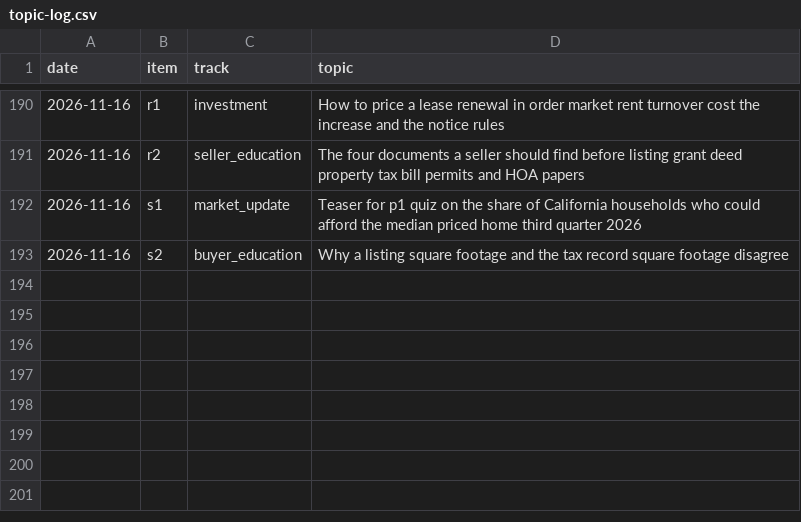
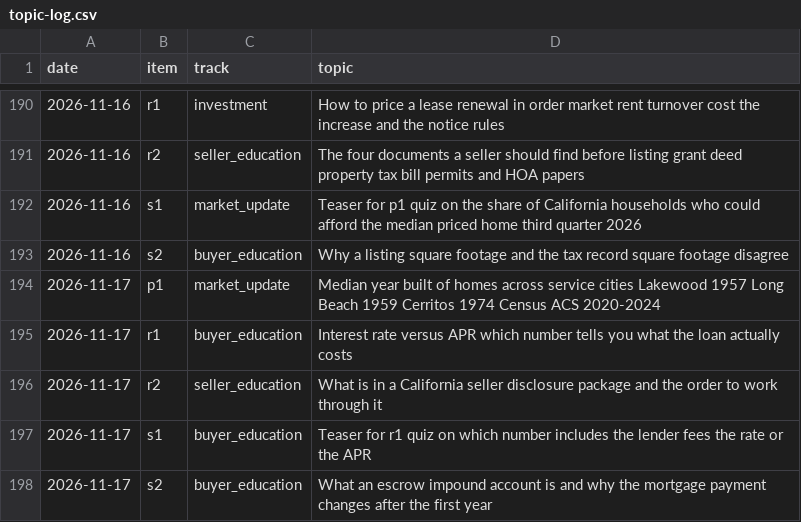
Before and after one commit to memorialdinh/memo-social-bot, a CSV file: knowledge/topic-log.csv, drawn as a sheet; only a part is shown, gaps mark what is left out.

```diff
--- a/knowledge/topic-log.csv
+++ b/knowledge/topic-log.csv
@@ -193 +193,6 @@ date,item,track,topic
 2026-11-16,s2,buyer_education,Why a listing square footage and the tax record square footage disagree
+2026-11-17,p1,market_update,Median year built of homes across service cities Lakewood 1957 Long Beach 1959 Cerritos 1974 Census ACS 2020-2024
+2026-11-17,r1,buyer_education,Interest rate versus APR which number tells you what the loan actually costs
+2026-11-17,r2,seller_education,What is in a California seller disclosure package and the order to work through it
+2026-11-17,s1,buyer_education,Teaser for r1 quiz on which number includes the lender fees the rate or the APR
+2026-11-17,s2,buyer_education,What an escrow impound account is and why the mortgage payment changes after the first year
```
Also changed, not shown: 6 other files.
